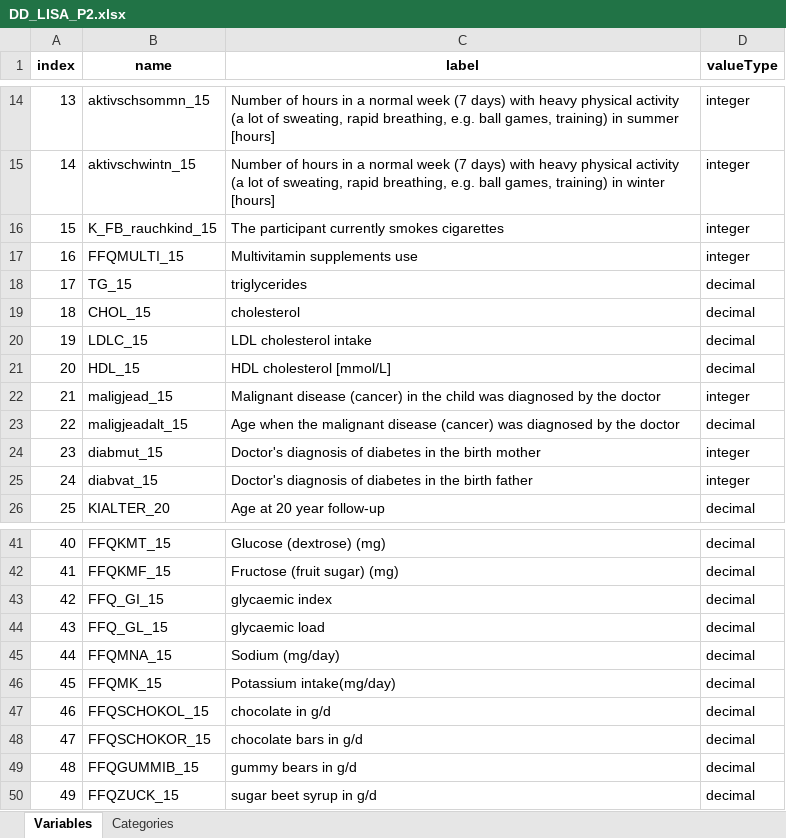
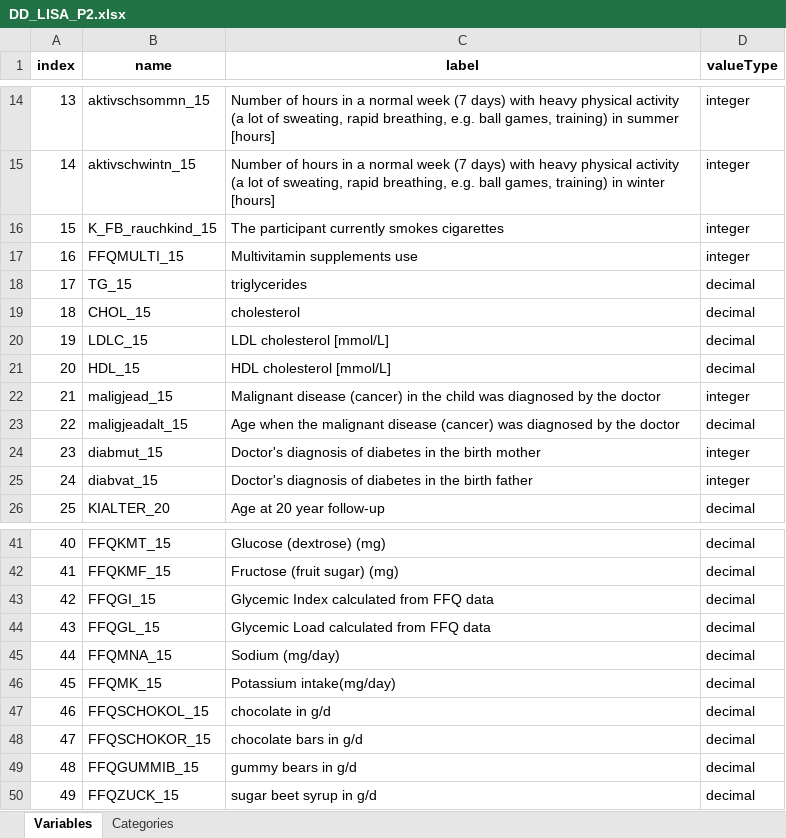
Before and after one commit to nfdi4health/use-cases-harmonisation, an Excel workbook: rmonize/data_dictionary/DD_LISA_P2.xlsx, sheet Variables, drawn as a sheet; only a part is shown, gaps mark what is left out; values as stored, in another font and other column widths than the file's, no borders; the diff names each change by its address in the sheet, - before the commit and + after, or states it on an @@ line.

Commit message:
Updated LISA P2 DD, DPE (+DATA) to update label for LDLC_15. Updated variable name + label for FFQGI_15 and FFQGL_15.

```diff
--- a/rmonize/data_dictionary/DD_LISA_P2.xlsx (sheet Variables)
+++ b/rmonize/data_dictionary/DD_LISA_P2.xlsx (sheet Variables)
-C20 (label): LDL cholesterol intake
+C20 (label): LDL cholesterol [mmol/L]
-B43 (name): FFQ_GI_15
+B43 (name): FFQGI_15
-C43 (label): glycaemic index
+C43 (label): Glycemic Index calculated from FFQ data
-B44 (name): FFQ_GL_15
+B44 (name): FFQGL_15
-C44 (label): glycaemic load
+C44 (label): Glycemic Load calculated from FFQ data
```
Also changed, not shown: rmonize/data_proc_elem/DPE_LISA_P2.xlsx, 1 other file.
